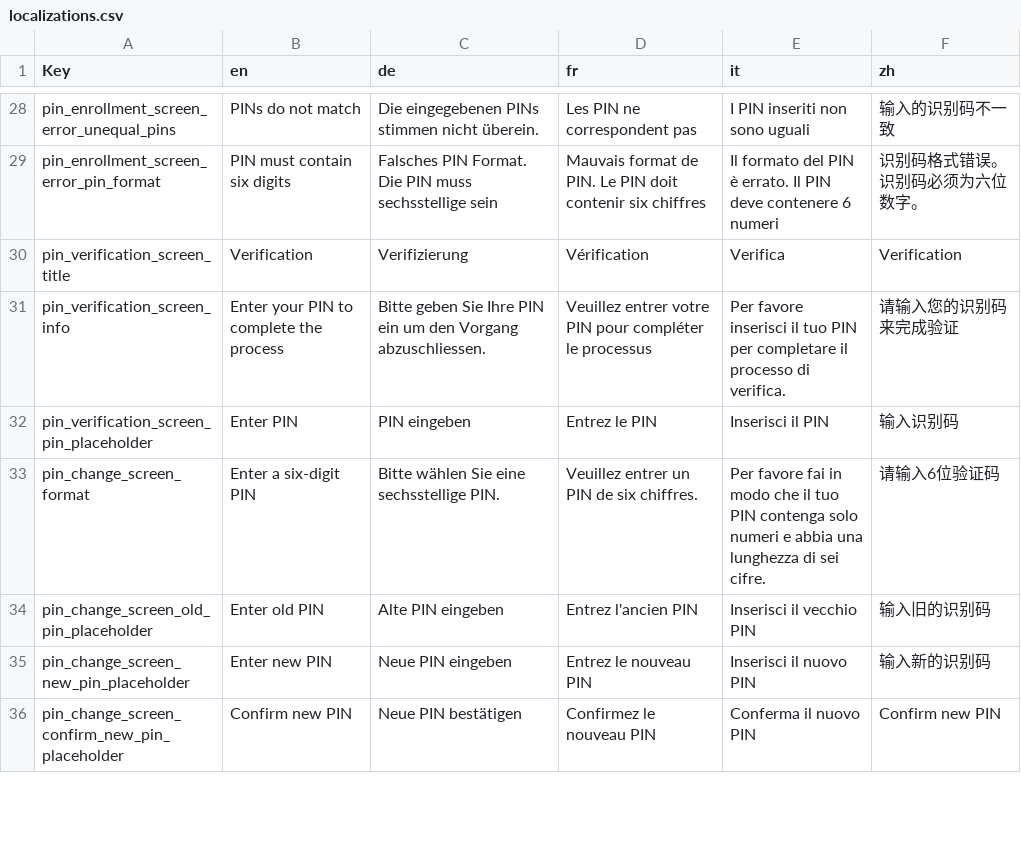
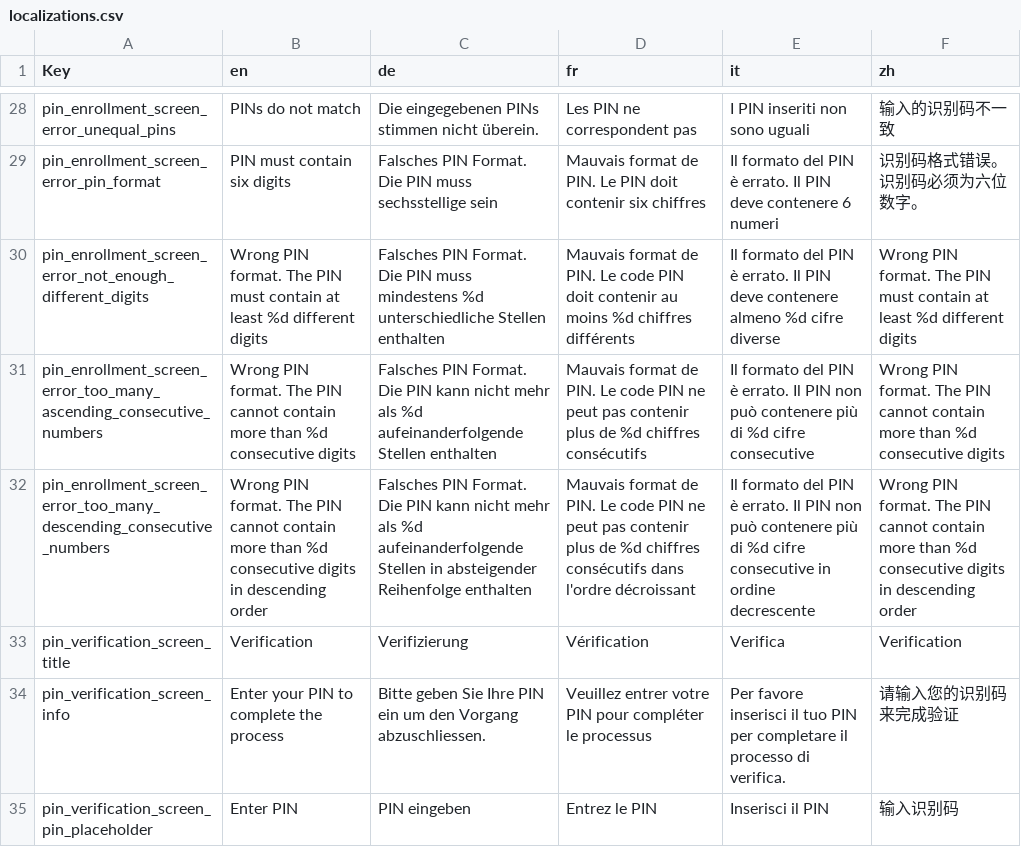
Before and after one commit to nevissecurity/nevis-access-app-localizations, a CSV file: localizations.csv, drawn as a sheet; only a part is shown, gaps mark what is left out; the shorter side is filled out with more unchanged rows; the diff covers the shown part only; the diff names each change by its address in the sheet, - before the commit and + after, or states it on an @@ line.

```diff
--- a/localizations.csv
+++ b/localizations.csv
+row 30: pin_enrollment_screen_error_not_enough_different_digits | Wrong PIN format. The PIN must contain at least %d different digits | Falsches PIN Format. Die PIN muss mindestens %d unterschiedliche Stellen enthalten | Mauvais format de PIN. Le code PIN doit contenir au moins %d chiffres différents | Il formato del PIN è errato. Il PIN deve contenere almeno %d cifre diverse | Wrong PIN format. The PIN must contain at least %d different digits
+row 31: pin_enrollment_screen_error_too_many_ascending_consecutive_numbers | Wrong PIN format. The PIN cannot contain more than %d consecutive digits | Falsches PIN Format. Die PIN kann nicht mehr als %d aufeinanderfolgende Stellen enthalten | Mauvais format de PIN. Le code PIN ne peut pas contenir plus de %d chiffres consécutifs | Il formato del PIN è errato. Il PIN non può contenere più di %d cifre consecutive | Wrong PIN format. The PIN cannot contain more than %d consecutive digits
+row 32: pin_enrollment_screen_error_too_many_descending_consecutive_numbers | Wrong PIN format. The PIN cannot contain more than %d consecutive digits in descending order | Falsches PIN Format. Die PIN kann nicht mehr als %d aufeinanderfolgende Stellen in absteigender Reihenfolge enthalten | Mauvais format de PIN. Le code PIN ne peut pas contenir plus de %d chiffres consécutifs dans l'ordre décroissant | Il formato del PIN è errato. Il PIN non può contenere più di %d cifre consecutive in ordine decrescente | Wrong PIN format. The PIN cannot contain more than %d consecutive digits in descending order
```
Also changed, not shown: 15 added rows and 82 edited cells elsewhere in this file.
